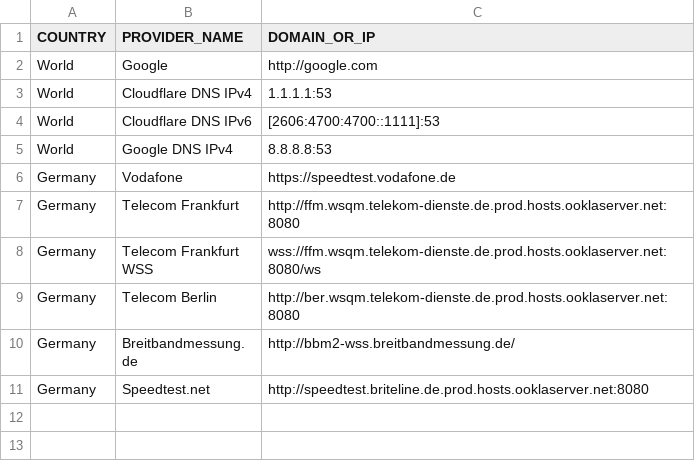
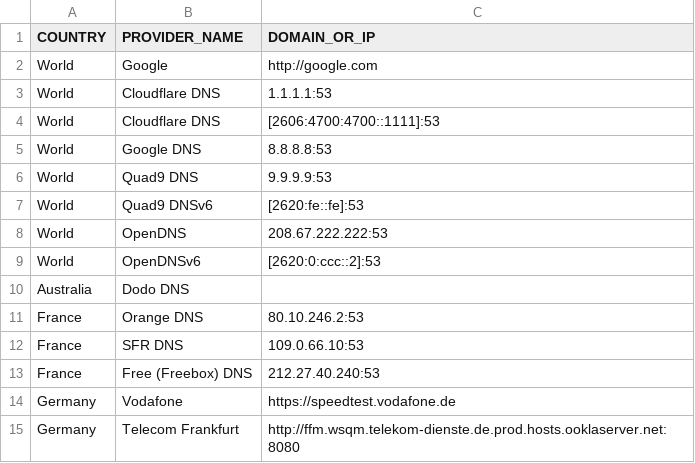
Before and after one commit to TeaTiMe08/SimpleInternetMonitor, a CSV file: src/main/resources/pingDomains.csv, drawn as a sheet; only a part is shown; the shorter side is filled out with more unchanged rows; the diff covers the shown part only.

```diff
--- a/src/main/resources/pingDomains.csv
+++ b/src/main/resources/pingDomains.csv
@@ -2,5 +2,13 @@ COUNTRY,PROVIDER_NAME,DOMAIN_OR_IP
 World,Google,http://google.com
-World,Cloudflare DNS IPv4,1.1.1.1:53
-World,Cloudflare DNS IPv6,[2606:4700:4700::1111]:53
-World,Google DNS IPv4,8.8.8.8:53
+World,Cloudflare DNS,1.1.1.1:53
+World,Cloudflare DNS,[2606:4700:4700::1111]:53
+World,Google DNS,8.8.8.8:53
+World,Quad9 DNS,9.9.9.9:53
+World,Quad9 DNSv6,[2620:fe::fe]:53
+World,OpenDNS,208.67.222.222:53
+World,OpenDNSv6,[2620:0:ccc::2]:53
+Australia,Dodo DNS,
+France,Orange DNS,80.10.246.2:53
+France,SFR DNS,109.0.66.10:53
+France,Free (Freebox) DNS,212.27.40.240:53
 Germany,Vodafone,https://speedtest.vodafone.de
```
Also changed, not shown: 21 added rows elsewhere in this file, 1 other file.
